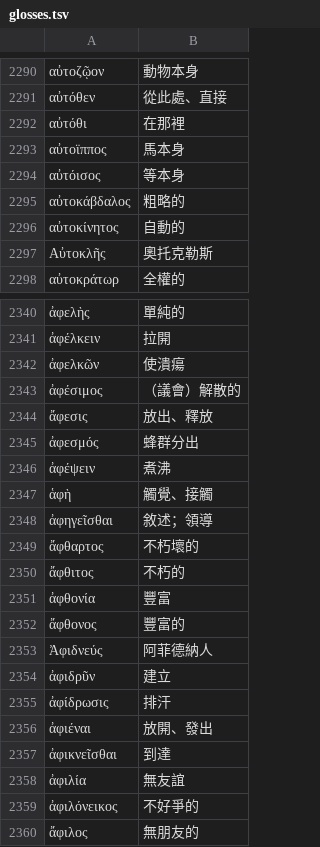
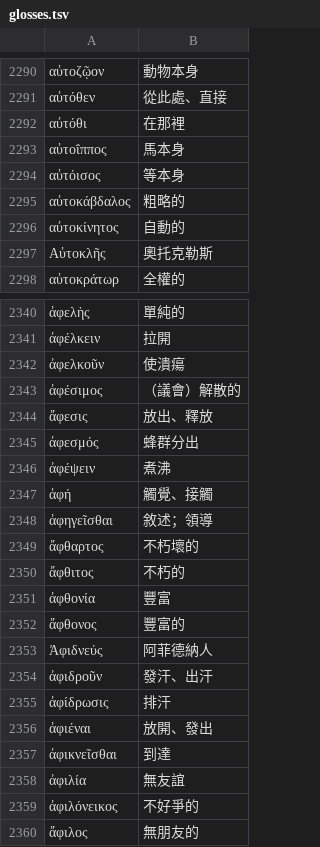
Before and after one commit to tuzzit/index_aristotelicus, a TSV file: src/glosses.tsv, drawn as a sheet; only a part is shown, gaps mark what is left out; removed rows and columns are numbered as before the commit, all else as after; the diff names each change by its address in the sheet, - before the commit and + after, or states it on an @@ line.

```diff
--- a/src/glosses.tsv
+++ b/src/glosses.tsv
-A2293: αὐτοϊππος
+A2293: αὐτοΐππος
-A2342: ἀφελκῶν
+A2342: ἀφελκοῦν
-A2347: ἁφὴ
+A2347: ἁφή
-row 2354: ἀφιδρῦν | 建立
+row 2354: ἀφιδροῦν | 發汗、出汗
```
Also changed, not shown: data/diagnostics.tsv, 36 other files.
